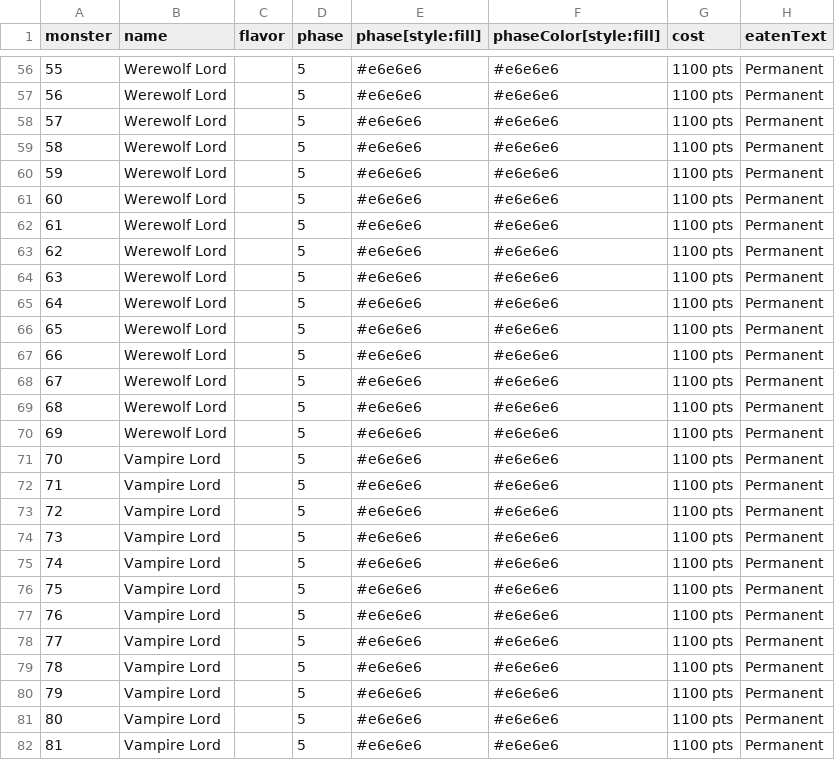
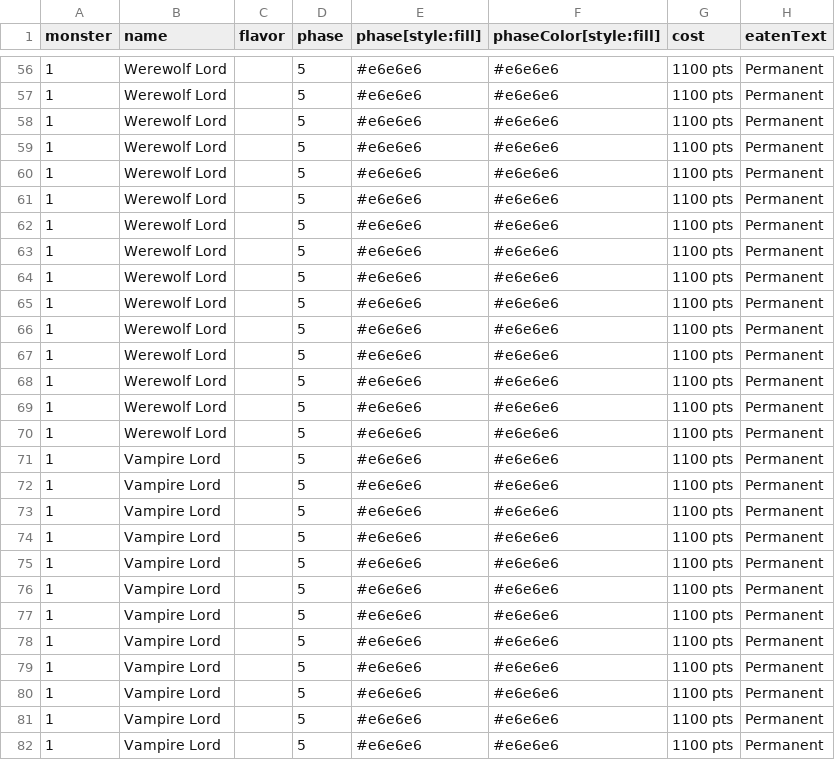
Before and after one commit to lkingsford/18dracula, a CSV file: Monsters.csv, drawn as a sheet; only a part is shown, gaps mark what is left out; the diff covers the shown part only; the diff names each change by its address in the sheet, - before the commit and + after, or states it on an @@ line.

```diff
--- a/Monsters.csv
+++ b/Monsters.csv
-A56 (monster): 55
+A56 (monster): 1
-A57 (monster): 56
+A57 (monster): 1
-A58 (monster): 57
+A58 (monster): 1
-A59 (monster): 58
+A59 (monster): 1
-A60 (monster): 59
+A60 (monster): 1
-A61 (monster): 60
+A61 (monster): 1
-A62 (monster): 61
+A62 (monster): 1
-A63 (monster): 62
+A63 (monster): 1
-A64 (monster): 63
+A64 (monster): 1
-A65 (monster): 64
+A65 (monster): 1
-A66 (monster): 65
+A66 (monster): 1
-A67 (monster): 66
+A67 (monster): 1
-A68 (monster): 67
+A68 (monster): 1
-A69 (monster): 68
+A69 (monster): 1
-A70 (monster): 69
+A70 (monster): 1
-A71 (monster): 70
+A71 (monster): 1
-A72 (monster): 71
+A72 (monster): 1
-A73 (monster): 72
+A73 (monster): 1
-A74 (monster): 73
+A74 (monster): 1
-A75 (monster): 74
+A75 (monster): 1
-A76 (monster): 75
+A76 (monster): 1
-A77 (monster): 76
+A77 (monster): 1
-A78 (monster): 77
+A78 (monster): 1
-A79 (monster): 78
+A79 (monster): 1
-A80 (monster): 79
+A80 (monster): 1
-A81 (monster): 80
+A81 (monster): 1
-A82 (monster): 81
+A82 (monster): 1
```
Also changed, not shown: 67 edited cells elsewhere in this file, 1 other file.
